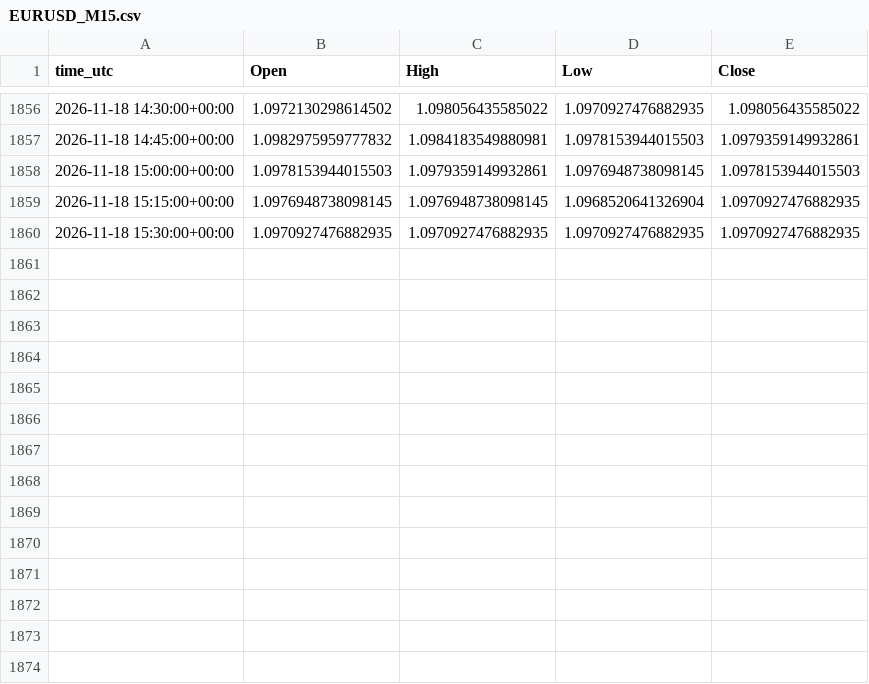
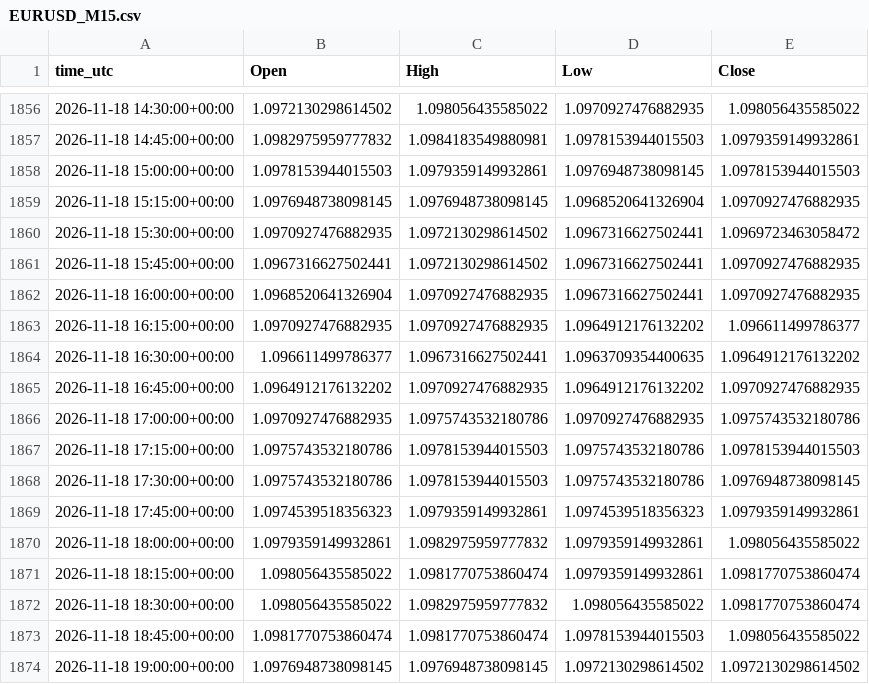
Before and after one commit to ClaireAce/Trading-Data, a CSV file: data/EURUSD_M15.csv, drawn as a sheet; only a part is shown, gaps mark what is left out.

```diff
--- a/data/EURUSD_M15.csv
+++ b/data/EURUSD_M15.csv
@@ -1859,2 +1859,16 @@ time_utc,Open,High,Low,Close
 2026-11-18 15:15:00+00:00,1.0976948738098145,1.0976948738098145,1.0968520641326904,1.0970927476882935
-2026-11-18 15:30:00+00:00,1.0970927476882935,1.0970927476882935,1.0970927476882935,1.0970927476882935
+2026-11-18 15:30:00+00:00,1.0970927476882935,1.0972130298614502,1.0967316627502441,1.0969723463058472
+2026-11-18 15:45:00+00:00,1.0967316627502441,1.0972130298614502,1.0967316627502441,1.0970927476882935
+2026-11-18 16:00:00+00:00,1.0968520641326904,1.0970927476882935,1.0967316627502441,1.0970927476882935
+2026-11-18 16:15:00+00:00,1.0970927476882935,1.0970927476882935,1.0964912176132202,1.096611499786377
+2026-11-18 16:30:00+00:00,1.096611499786377,1.0967316627502441,1.0963709354400635,1.0964912176132202
+2026-11-18 16:45:00+00:00,1.0964912176132202,1.0970927476882935,1.0964912176132202,1.0970927476882935
+2026-11-18 17:00:00+00:00,1.0970927476882935,1.0975743532180786,1.0970927476882935,1.0975743532180786
+2026-11-18 17:15:00+00:00,1.0975743532180786,1.0978153944015503,1.0975743532180786,1.0978153944015503
+2026-11-18 17:30:00+00:00,1.0975743532180786,1.0978153944015503,1.0975743532180786,1.0976948738098145
+2026-11-18 17:45:00+00:00,1.0974539518356323,1.0979359149932861,1.0974539518356323,1.0979359149932861
+2026-11-18 18:00:00+00:00,1.0979359149932861,1.0982975959777832,1.0979359149932861,1.098056435585022
+2026-11-18 18:15:00+00:00,1.098056435585022,1.0981770753860474,1.0979359149932861,1.0981770753860474
+2026-11-18 18:30:00+00:00,1.098056435585022,1.0982975959777832,1.098056435585022,1.0981770753860474
+2026-11-18 18:45:00+00:00,1.0981770753860474,1.0981770753860474,1.0978153944015503,1.098056435585022
+2026-11-18 19:00:00+00:00,1.0976948738098145,1.0976948738098145,1.0972130298614502,1.0972130298614502
```
Also changed, not shown: data/EURUSD_M5.csv, data/GBPUSD_M15.csv, 9 other files.
